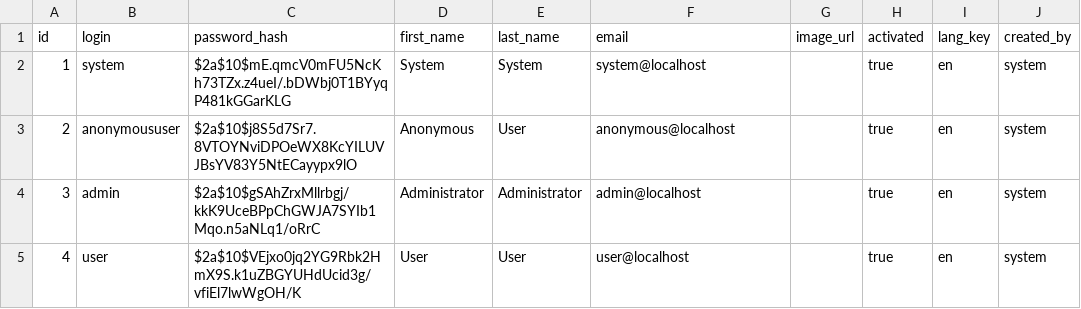
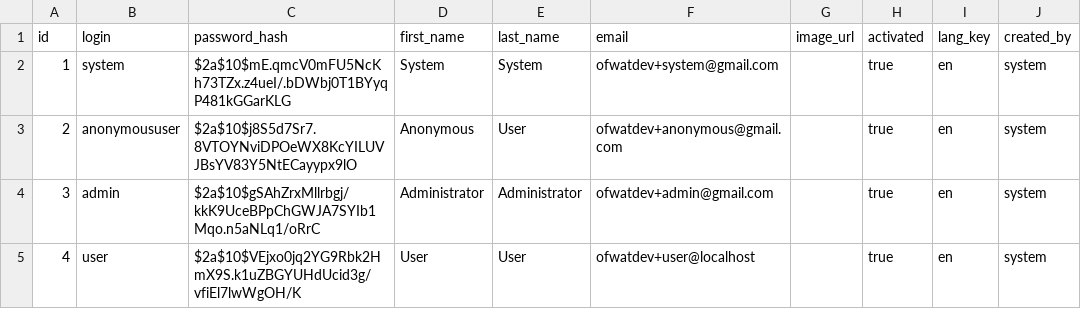
Before and after one commit to Ofwat/CompanySharingExternalHipster, a CSV file: src/main/resources/config/liquibase/users.csv, drawn as a sheet; only a part is shown; the diff names each change by its address in the sheet, - before the commit and + after, or states it on an @@ line.

```diff
--- a/src/main/resources/config/liquibase/users.csv
+++ b/src/main/resources/config/liquibase/users.csv
-F2 (email): system@localhost
+F2 (email): ofwatdev+system@gmail.com
-F3 (email): anonymous@localhost
+F3 (email): ofwatdev+anonymous@gmail.com
-F4 (email): admin@localhost
+F4 (email): ofwatdev+admin@gmail.com
-F5 (email): user@localhost
+F5 (email): ofwatdev+user@localhost
```
Also changed, not shown: 58 other files.
